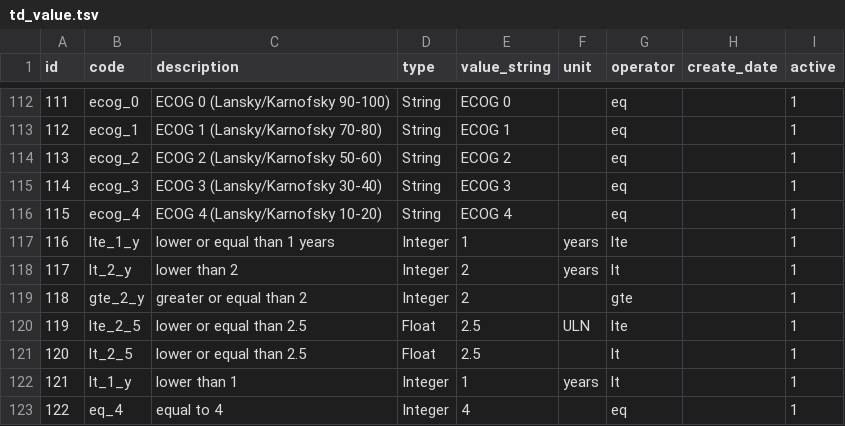
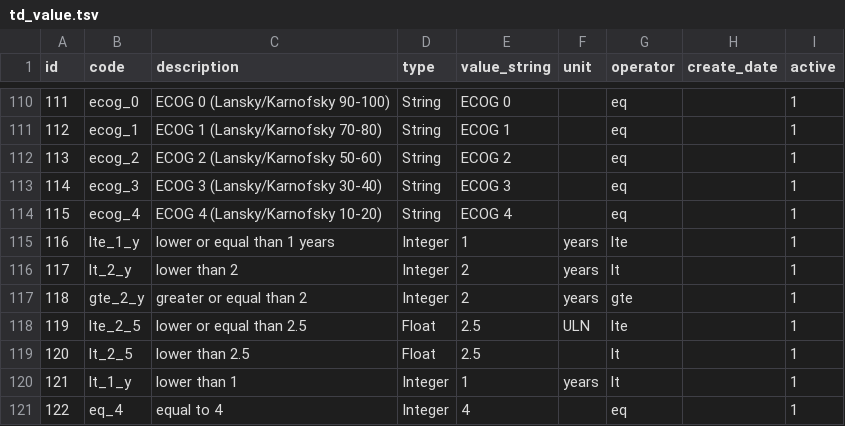
Before and after one commit to chicagopcdc/gearbox-matching, a TSV file: postgres-data/td_value.tsv, drawn as a sheet; only a part is shown, gaps mark what is left out; the diff covers the shown part only.

```diff
--- a/postgres-data/td_value.tsv
+++ b/postgres-data/td_value.tsv
@@ -118,5 +116,5 @@ id	code	description	type	value_string	unit	operator	create_date	active
 117	lt_2_y	lower than 2	Integer	2	years	lt		1
-118	gte_2_y	greater or equal than 2	Integer	2		gte		1
+118	gte_2_y	greater or equal than 2	Integer	2	years	gte		1
 119	lte_2_5	lower or equal than 2.5	Float	2.5	ULN	lte		1
-120	lt_2_5	lower or equal than 2.5	Float	2.5		lt		1
+120	lt_2_5	lower than 2.5	Float	2.5		lt		1
 121	lt_1_y	lower than 1	Integer	1	years	lt		1
```
Also changed, not shown: 2 removed rows and 10 edited cells elsewhere in this file, postgres-data/td_el_criteria_has_criterion.tsv, 7 other files.
